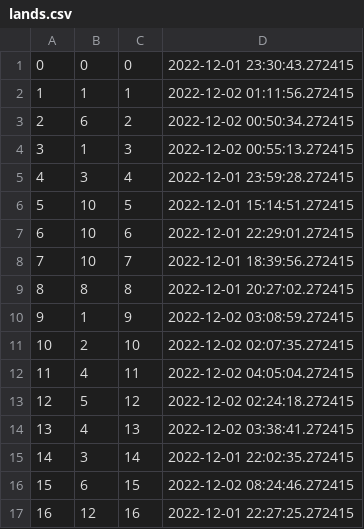
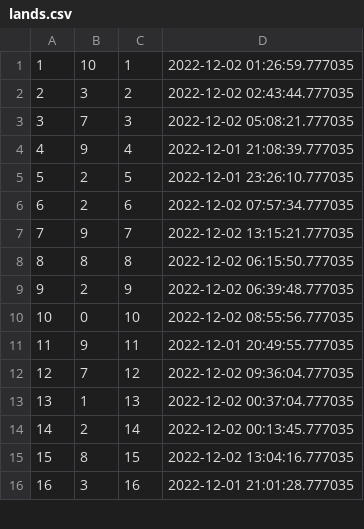
Before and after one commit to notsamdonald/SPM_group_1, a CSV file: database/output_tables/lands.csv, drawn as a sheet; only a part is shown; the diff covers the shown part only.

```diff
--- a/database/output_tables/lands.csv
+++ b/database/output_tables/lands.csv
@@ -1,17 +1,16 @@
-0,0,0,2022-12-01 23:30:43.272415
-1,1,1,2022-12-02 01:11:56.272415
-2,6,2,2022-12-02 00:50:34.272415
-3,1,3,2022-12-02 00:55:13.272415
-4,3,4,2022-12-01 23:59:28.272415
-5,10,5,2022-12-01 15:14:51.272415
-6,10,6,2022-12-01 22:29:01.272415
-7,10,7,2022-12-01 18:39:56.272415
-8,8,8,2022-12-01 20:27:02.272415
-9,1,9,2022-12-02 03:08:59.272415
-10,2,10,2022-12-02 02:07:35.272415
-11,4,11,2022-12-02 04:05:04.272415
-12,5,12,2022-12-02 02:24:18.272415
-13,4,13,2022-12-02 03:38:41.272415
-14,3,14,2022-12-01 22:02:35.272415
-15,6,15,2022-12-02 08:24:46.272415
-16,12,16,2022-12-01 22:27:25.272415
+1,10,1,2022-12-02 01:26:59.777035
+2,3,2,2022-12-02 02:43:44.777035
+3,7,3,2022-12-02 05:08:21.777035
+4,9,4,2022-12-01 21:08:39.777035
+5,2,5,2022-12-01 23:26:10.777035
+6,2,6,2022-12-02 07:57:34.777035
+7,9,7,2022-12-02 13:15:21.777035
+8,8,8,2022-12-02 06:15:50.777035
+9,2,9,2022-12-02 06:39:48.777035
+10,0,10,2022-12-02 08:55:56.777035
+11,9,11,2022-12-01 20:49:55.777035
+12,7,12,2022-12-02 09:36:04.777035
+13,1,13,2022-12-02 00:37:04.777035
+14,2,14,2022-12-02 00:13:45.777035
+15,8,15,2022-12-02 13:04:16.777035
+16,3,16,2022-12-01 21:01:28.777035
```
Also changed, not shown: 1 added row and 63 edited cells elsewhere in this file, database/output_tables/departure.csv, database/output_tables/flight.csv, 6 other files.
